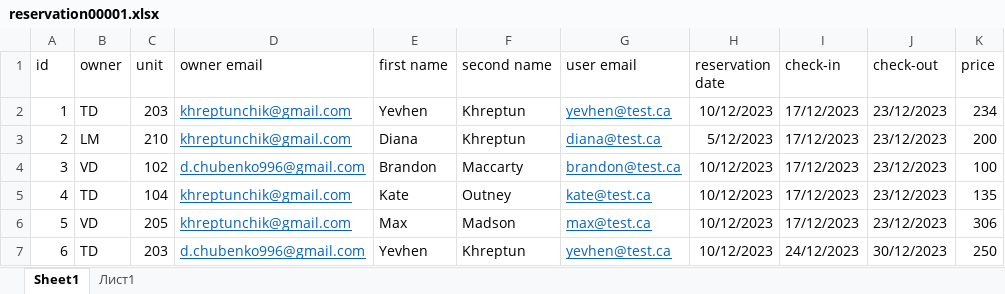
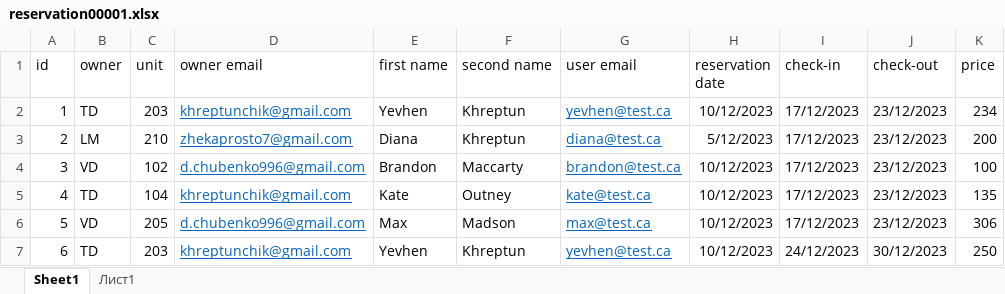
Before and after one commit to khreptunyevhen/hotel-reservation, an Excel workbook: front-end/src/assets/data/reservation00001.xlsx, sheet Sheet1, drawn as a sheet; only a part is shown; values as stored, in another font and other column widths than the file's, no borders; the diff names each change by its address in the sheet, - before the commit and + after, or states it on an @@ line.

Commit message:
send unique data to each email

```diff
--- a/front-end/src/assets/data/reservation00001.xlsx (sheet Sheet1)
+++ b/front-end/src/assets/data/reservation00001.xlsx (sheet Sheet1)
-D3 (owner email): khreptunchik@gmail.com
+D3 (owner email): zhekaprosto7@gmail.com
-D6 (owner email): khreptunchik@gmail.com
+D6 (owner email): d.chubenko996@gmail.com
-D7 (owner email): d.chubenko996@gmail.com
+D7 (owner email): khreptunchik@gmail.com
```
Also changed, not shown: 2 other files.
